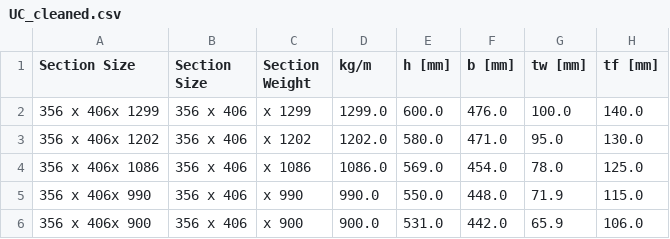
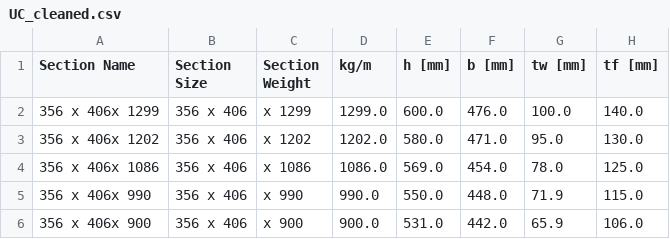
Before and after one commit to DiegoReguera/PythonForStructuralEngineering, a CSV file: UC_cleaned.csv, drawn as a sheet; only a part is shown; the diff names each change by its address in the sheet, - before the commit and + after, or states it on an @@ line.

Commit message:
Update UC_cleaned.csv

```diff
--- a/UC_cleaned.csv
+++ b/UC_cleaned.csv
-A1: Section Size
+A1: Section Name
```
